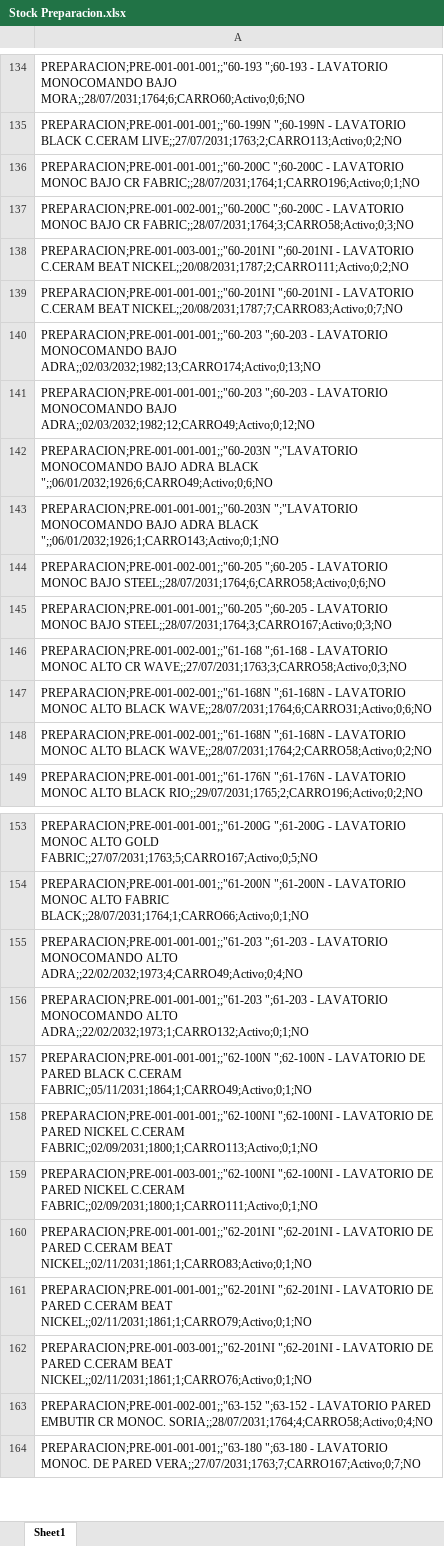
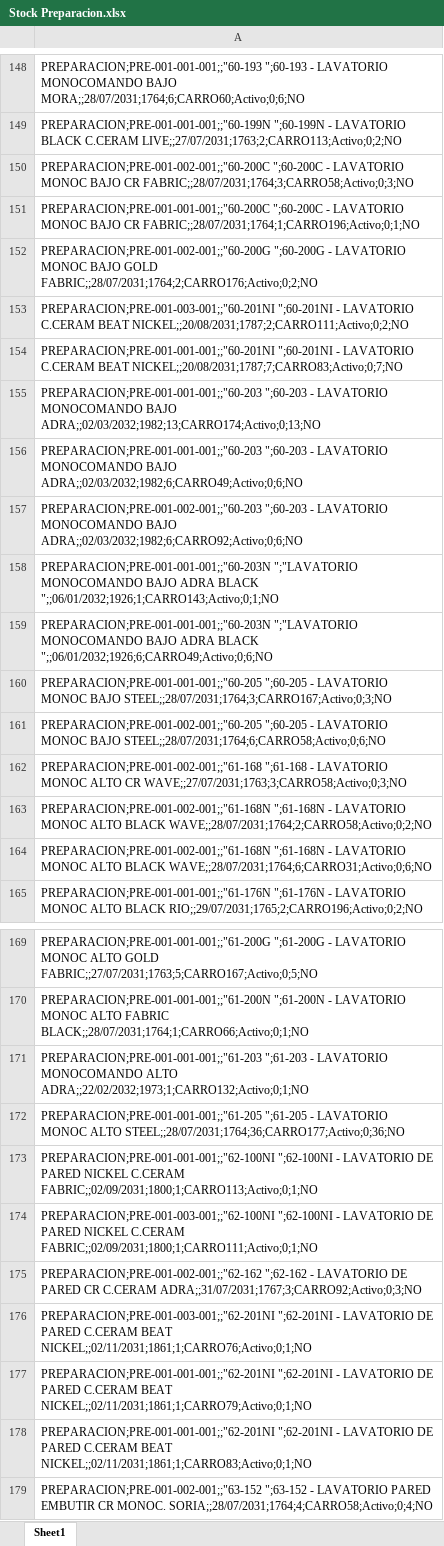
Before and after one commit to IvanGoyena/Logistica-Peirano, an Excel workbook: Data_WMS/Stock Preparacion.xlsx, sheet Sheet1, drawn as a sheet; only a part is shown, gaps mark what is left out; the shorter side is filled out with more unchanged rows; values as stored, in another font and other column widths than the file's, no borders; removed rows and columns are numbered as before the commit, all else as after; the diff covers the shown part only; the diff names each change by its address in the sheet, - before the commit and + after, or states it on an @@ line.

Commit message:
Actualización automática WMS - Stock Preparacion - 28/09/2026 09:14:56

```diff
--- a/Data_WMS/Stock Preparacion.xlsx (sheet Sheet1)
+++ b/Data_WMS/Stock Preparacion.xlsx (sheet Sheet1)
+row 150: PREPARACION;PRE-001-002-001;;"60-200C ";60-200C - LAVATORIO MONOC BAJO CR FABRIC;;28/07/2031;1764;3;CARRO58;Activo;0;3;NO
-A152: PREPARACION;PRE-001-002-001;;"60-200C ";60-200C - LAVATORIO MONOC BAJO CR FABRIC;;28/07/2031;1764;3;CARRO58;Activo;0;3;NO
+A152: PREPARACION;PRE-001-002-001;;"60-200G ";60-200G - LAVATORIO MONOC BAJO GOLD FABRIC;;28/07/2031;1764;2;CARRO176;Activo;0;2;NO
-A156: …MONOCOMANDO BAJO ADRA;;02/03/2032;1982;12;CARRO49;Activo;0;12;NO
+A156: …MONOCOMANDO BAJO ADRA;;02/03/2032;1982;6;CARRO49;Activo;0;6;NO
+row 157: PREPARACION;PRE-001-002-001;;"60-203 ";60-203 - LAVATORIO MONOCOMANDO BAJO ADRA;;02/03/2032;1982;6;CARRO92;Activo;0;6;NO
-row 143: PREPARACION;PRE-001-001-001;;"60-203N ";…
+row 158: PREPARACION;PRE-001-001-001;;"60-203N ";…
-row 145: PREPARACION;PRE-001-001-001;;"60-205 ";6…
+row 160: PREPARACION;PRE-001-001-001;;"60-205 ";6…
-row 148: PREPARACION;PRE-001-002-001;;"61-168N ";…
+row 163: PREPARACION;PRE-001-002-001;;"61-168N ";…
-row 155: PREPARACION;PRE-001-001-001;;"61-203 ";61-203 - LAVATORIO MONOCOMANDO ALTO ADRA;;22/02/2032;1973;4;CARRO49;Activo;0;4;NO
-A172: PREPARACION;PRE-001-001-001;;"62-100N ";62-100N - LAVATORIO DE PARED BLACK C.CERAM FABRIC;;05/11/2031;1864;1;CARRO49;Activo;0;1;NO
+A172: PREPARACION;PRE-001-001-001;;"61-205 ";61-205 - LAVATORIO MONOC ALTO STEEL;;28/07/2031;1764;36;CARRO177;Activo;0;36;NO
+row 175: PREPARACION;PRE-001-002-001;;"62-162 ";62-162 - LAVATORIO DE PARED CR C.CERAM ADRA;;31/07/2031;1767;3;CARRO92;Activo;0;3;NO
-row 162: PREPARACION;PRE-001-003-001;;"62-201NI "…
+row 176: PREPARACION;PRE-001-003-001;;"62-201NI "…
-row 161: PREPARACION;PRE-001-001-001;;"62-201NI "…
+row 177: PREPARACION;PRE-001-001-001;;"62-201NI "…
```
Also changed, not shown: 29 added rows, 18 removed rows, 47 moved rows and 6 edited cells elsewhere in this sheet.
